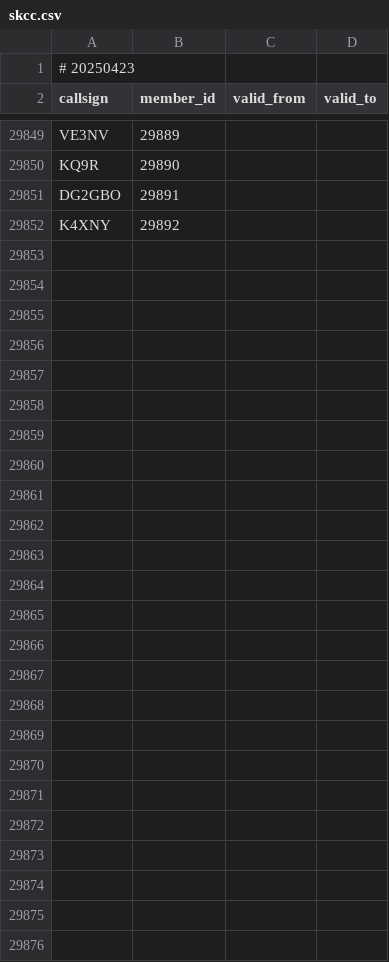
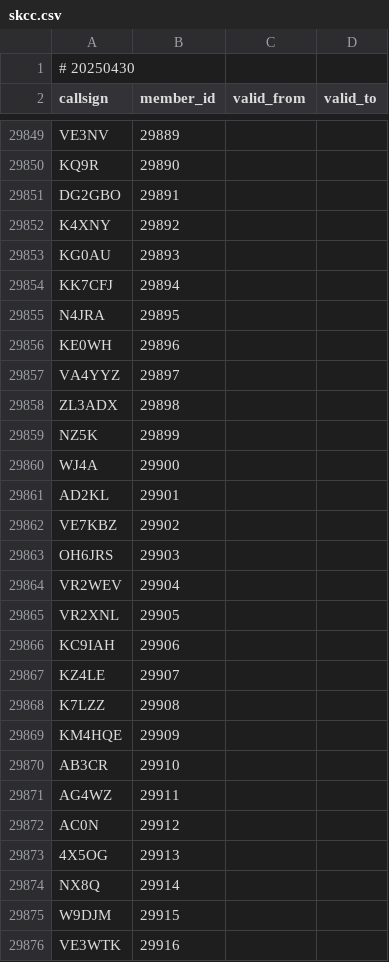
Before and after one commit to foldynl/hamradio-membeship-lists, a CSV file: lists/skcc.csv, drawn as a sheet; only a part is shown, gaps mark what is left out; the diff covers the shown part only.

```diff
--- a/lists/skcc.csv
+++ b/lists/skcc.csv
@@ -1,2 +1,2 @@
-# 20250423
+# 20250430
 callsign,member_id,valid_from,valid_to
@@ -29852 +29852,25 @@ DG2GBO,29891,,
 K4XNY,29892,,
+KG0AU,29893,,
+KK7CFJ,29894,,
+N4JRA,29895,,
+KE0WH,29896,,
+VA4YYZ,29897,,
+ZL3ADX,29898,,
+NZ5K,29899,,
+WJ4A,29900,,
+AD2KL,29901,,
+VE7KBZ,29902,,
+OH6JRS,29903,,
+VR2WEV,29904,,
+VR2XNL,29905,,
+KC9IAH,29906,,
+KZ4LE,29907,,
+K7LZZ,29908,,
+KM4HQE,29909,,
+AB3CR,29910,,
+AG4WZ,29911,,
+AC0N,29912,,
+4X5OG,29913,,
+NX8Q,29914,,
+W9DJM,29915,,
+VE3WTK,29916,,
```
Also changed, not shown: 9 edited cells elsewhere in this file, lists/arlhs.csv, lists/cwops.csv, 19 other files.
